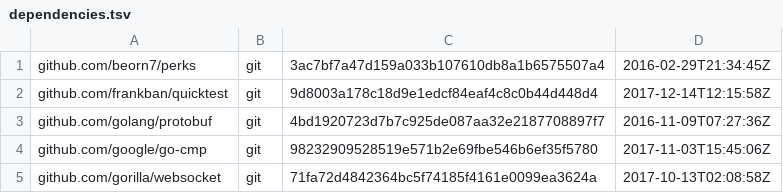
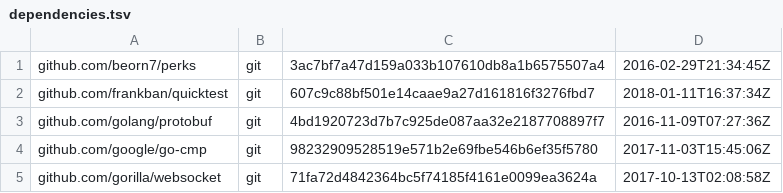
Before and after one commit to frankban/jujushell, a TSV file: dependencies.tsv, drawn as a sheet; only a part is shown.

Commit message:
Update deps: include latest quicktest package.

```diff
--- a/dependencies.tsv
+++ b/dependencies.tsv
@@ -1,3 +1,3 @@
 github.com/beorn7/perks	git	3ac7bf7a47d159a033b107610db8a1b6575507a4	2016-02-29T21:34:45Z
-github.com/frankban/quicktest	git	9d8003a178c18d9e1edcf84eaf4c8c0b44d448d4	2017-12-14T12:15:58Z
+github.com/frankban/quicktest	git	607c9c88bf501e14caae9a27d161816f3276fbd7	2018-01-11T16:37:34Z
 github.com/golang/protobuf	git	4bd1920723d7b7c925de087aa32e2187708897f7	2016-11-09T07:27:36Z
```
